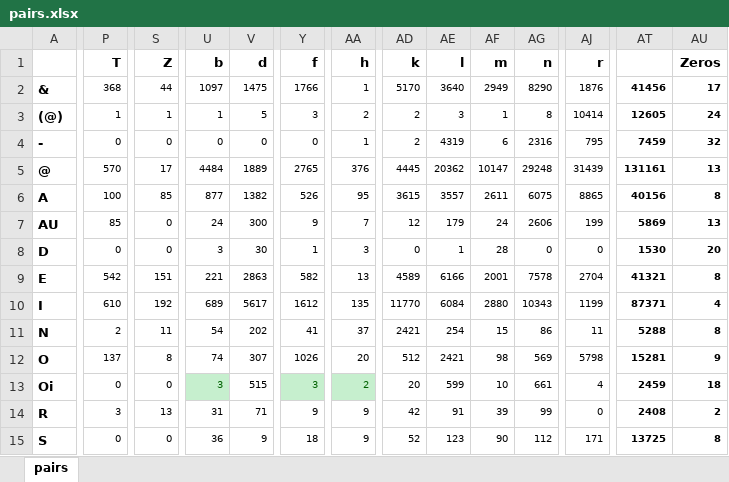
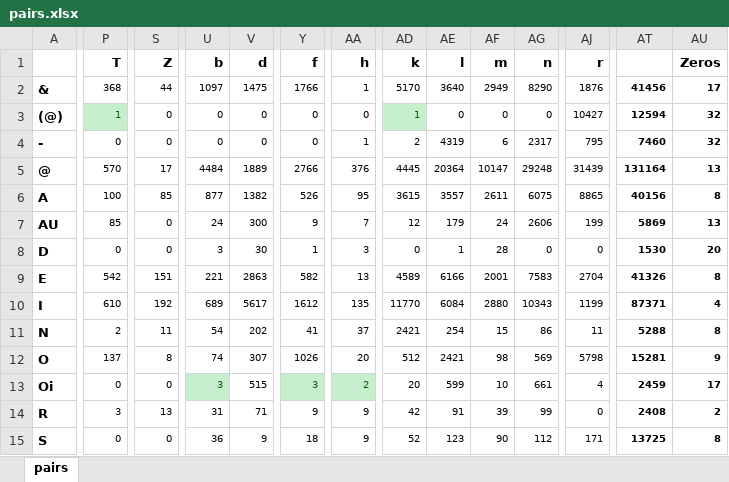
Before and after one commit to data-bridge/Lists, an Excel workbook: scripts/pairs.xlsx, sheet pairs, drawn as a sheet; only a part is shown, gaps mark what is left out; values as stored, in another font and other column widths than the file's, no borders; conditional formats not drawn; the diff covers the shown part only; the diff names each change by its address in the sheet, - before the commit and + after, or states it on an @@ line.

Commit message:
Changes to pairs matrix

```diff
--- a/scripts/pairs.xlsx (sheet pairs)
+++ b/scripts/pairs.xlsx (sheet pairs)
@@ P3 fill: none → #C6EFCE, text colour: black → #006100 @@
-S3 (Z): 1
+S3 (Z): 0
-U3 (b): 1
+U3 (b): 0
-V3 (d): 5
+V3 (d): 0
-Y3 (f): 3
+Y3 (f): 0
-AA3 (h): 2
+AA3 (h): 0
-AD3 (k): 2
+AD3 (k): 1
@@ AD3 fill: none → #C6EFCE, text colour: black → #006100 @@
-AE3 (l): 3
+AE3 (l): 0
-AF3 (m): 1
+AF3 (m): 0
-AG3 (n): 8
+AG3 (n): 0
-AJ3 (r): 10414
+AJ3 (r): 10427
-AT3: 12605
+AT3: 12594
-AU3 (Zeros): 24
+AU3 (Zeros): 32
-AG4 (n): 2316
+AG4 (n): 2317
-AT4: 7459
+AT4: 7460
-Y5 (f): 2765
+Y5 (f): 2766
-AE5 (l): 20362
+AE5 (l): 20364
-AT5: 131161
+AT5: 131164
-AG9 (n): 7578
+AG9 (n): 7583
-AT9: 41321
+AT9: 41326
-AU13 (Zeros): 18
+AU13 (Zeros): 17
```
Also changed, not shown: 53 edited cells and cell formats elsewhere in this sheet.
